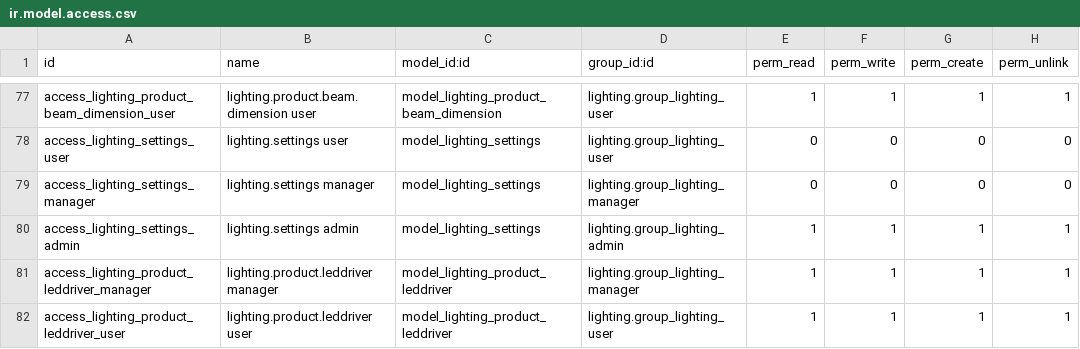
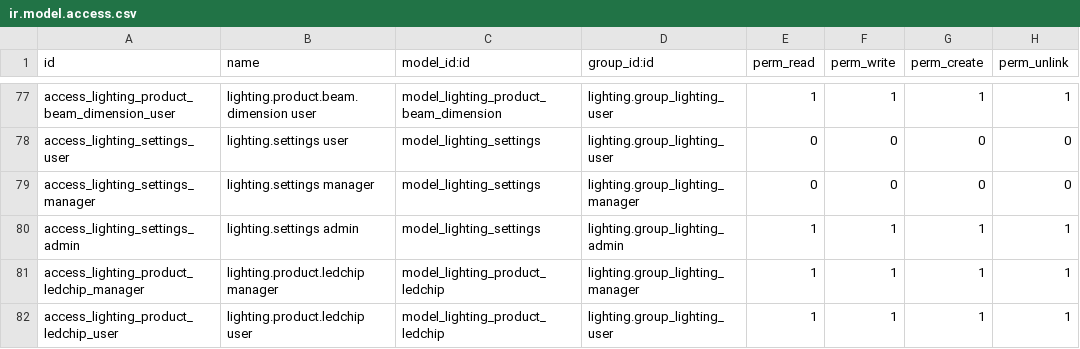
Before and after one commit to nuobit/lighting-vertical, a CSV file: lighting/security/ir.model.access.csv, drawn as a sheet; only a part is shown, gaps mark what is left out.

Commit message:
[REF] lighting: rename led driver to led chip

```diff
--- a/lighting/security/ir.model.access.csv
+++ b/lighting/security/ir.model.access.csv
@@ -80,3 +80,3 @@ access_lighting_settings_manager,lighting.settings manager,model_lighting_settin
 access_lighting_settings_admin,lighting.settings admin,model_lighting_settings,lighting.group_lighting_admin,1,1,1,1
-access_lighting_product_leddriver_manager,lighting.product.leddriver manager,model_lighting_product_leddriver,lighting.group_lighting_manager,1,1,1,1
-access_lighting_product_leddriver_user,lighting.product.leddriver user,model_lighting_product_leddriver,lighting.group_lighting_user,1,1,1,1
+access_lighting_product_ledchip_manager,lighting.product.ledchip manager,model_lighting_product_ledchip,lighting.group_lighting_manager,1,1,1,1
+access_lighting_product_ledchip_user,lighting.product.ledchip user,model_lighting_product_ledchip,lighting.group_lighting_user,1,1,1,1
```
Also changed, not shown: 4 other files.
